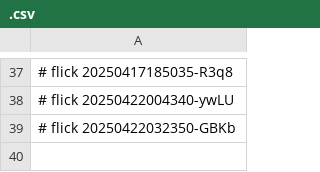
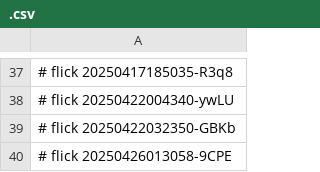
Before and after one commit to abikesa/screwdriver, a CSV file: caffe/.csv, drawn as a sheet; only a part is shown, gaps mark what is left out.

Commit message:
caffe/.csv

```diff
--- a/caffe/.csv
+++ b/caffe/.csv
@@ -39 +39,2 @@
 # flick 20250422032350-GBKb
+# flick 20250426013058-9CPE
```
